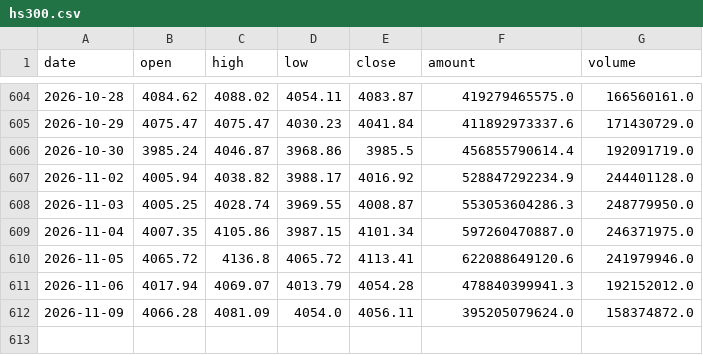
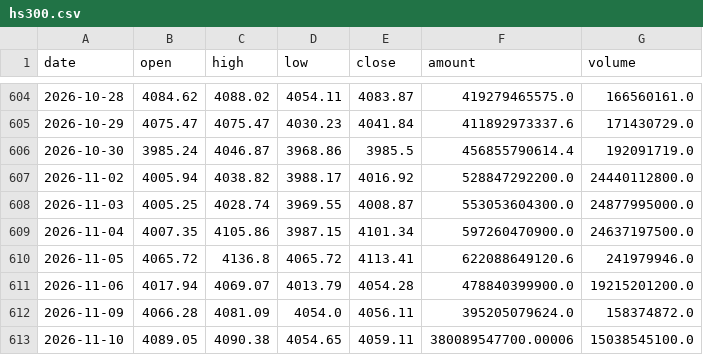
Before and after one commit to lrpopeyou/hs300-pcr-web, a CSV file: data/hs300.csv, drawn as a sheet; only a part is shown, gaps mark what is left out.

```diff
--- a/data/hs300.csv
+++ b/data/hs300.csv
@@ -606,7 +606,8 @@
 2026-10-30,3985.24,4046.87,3968.86,3985.5,456855790614.4,192091719.0
-2026-11-02,4005.94,4038.82,3988.17,4016.92,528847292234.9,244401128.0
-2026-11-03,4005.25,4028.74,3969.55,4008.87,553053604286.3,248779950.0
-2026-11-04,4007.35,4105.86,3987.15,4101.34,597260470887.0,246371975.0
+2026-11-02,4005.94,4038.82,3988.17,4016.92,528847292200.0,24440112800.0
+2026-11-03,4005.25,4028.74,3969.55,4008.87,553053604300.0,24877995000.0
+2026-11-04,4007.35,4105.86,3987.15,4101.34,597260470900.0,24637197500.0
 2026-11-05,4065.72,4136.8,4065.72,4113.41,622088649120.6,241979946.0
-2026-11-06,4017.94,4069.07,4013.79,4054.28,478840399941.3,192152012.0
+2026-11-06,4017.94,4069.07,4013.79,4054.28,478840399900.0,19215201200.0
 2026-11-09,4066.28,4081.09,4054.0,4056.11,395205079624.0,158374872.0
+2026-11-10,4089.05,4090.38,4054.65,4059.11,380089547700.00006,15038545100.0
```
Also changed, not shown: data/etf_pcr.csv, data/io_pcr.csv, 1 other file.
